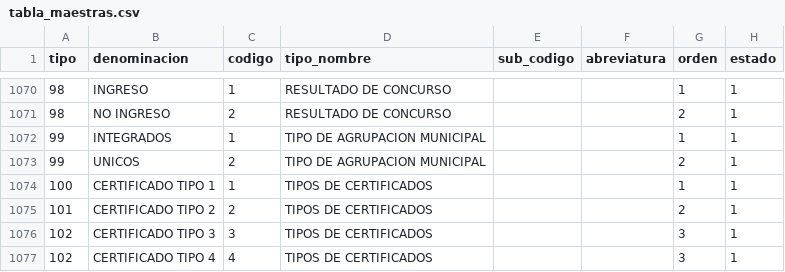
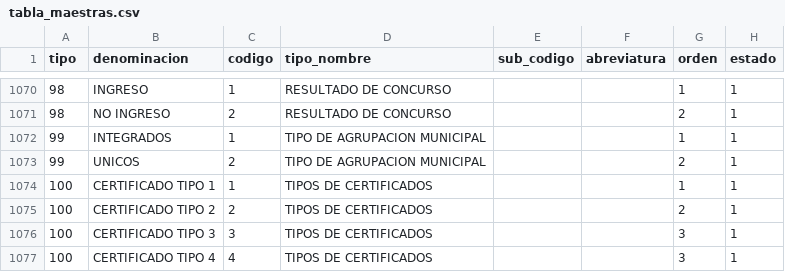
Before and after one commit to cbtic/sigcap, a CSV file: database/seeders/csv/tabla_maestras.csv, drawn as a sheet; only a part is shown, gaps mark what is left out.

Commit message:
Actualizacion certificados2

```diff
--- a/database/seeders/csv/tabla_maestras.csv
+++ b/database/seeders/csv/tabla_maestras.csv
@@ -1074,4 +1074,4 @@ tipo;denominacion;codigo;tipo_nombre;sub_codigo;abreviatura;orden;estado
 100;CERTIFICADO TIPO 1;1;TIPOS DE CERTIFICADOS;;;1;1
-101;CERTIFICADO TIPO 2;2;TIPOS DE CERTIFICADOS;;;2;1
-102;CERTIFICADO TIPO 3;3;TIPOS DE CERTIFICADOS;;;3;1
-102;CERTIFICADO TIPO 4;4;TIPOS DE CERTIFICADOS;;;3;1
+100;CERTIFICADO TIPO 2;2;TIPOS DE CERTIFICADOS;;;2;1
+100;CERTIFICADO TIPO 3;3;TIPOS DE CERTIFICADOS;;;3;1
+100;CERTIFICADO TIPO 4;4;TIPOS DE CERTIFICADOS;;;3;1
```
